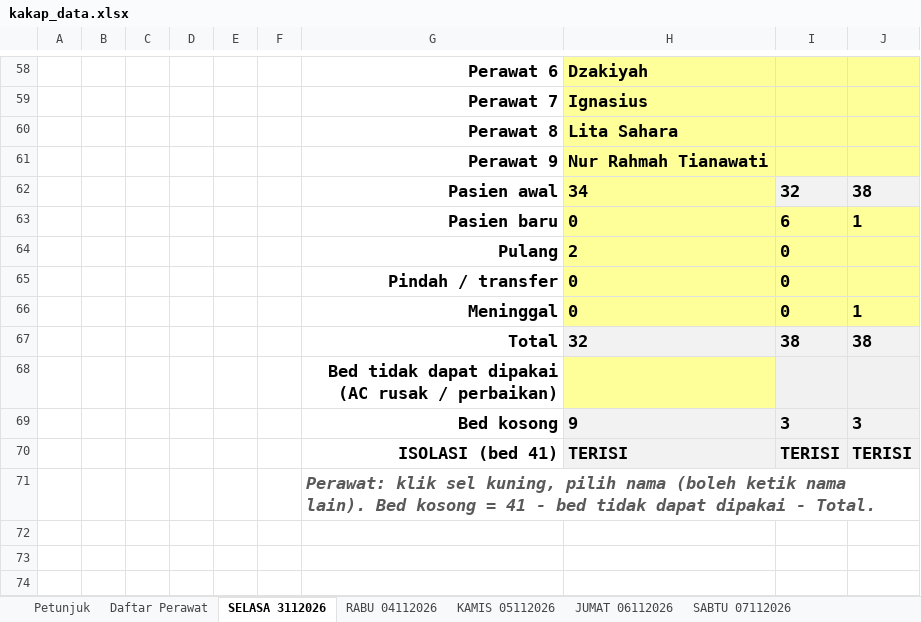
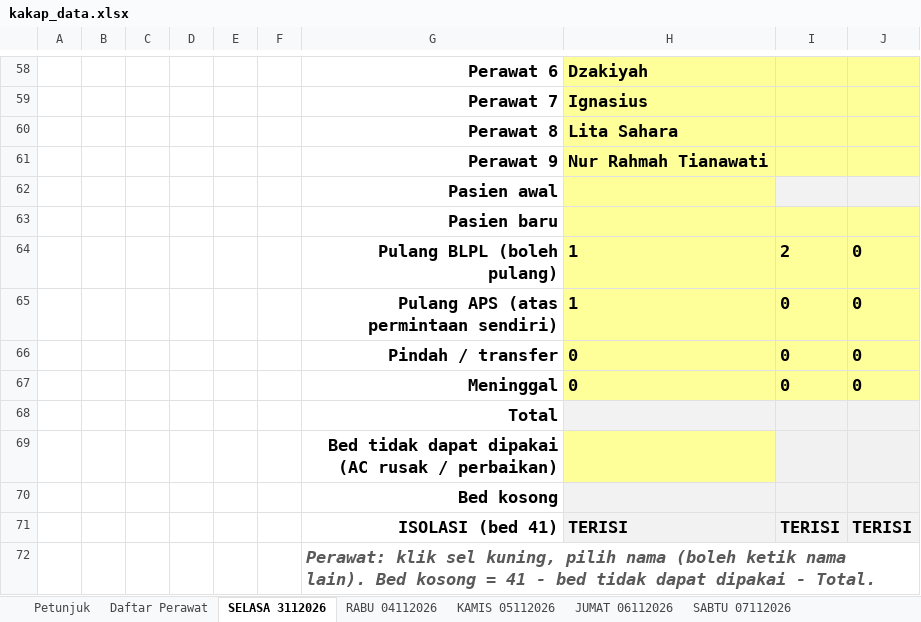
Before and after one commit to yadhie28/dashboard-ruang-kakap, an Excel workbook: kakap_data.xlsx, sheet SELASA 3112026, drawn as a sheet; only a part is shown, gaps mark what is left out; values as stored, in another font and other column widths than the file's, no borders; charts and pictures and conditional formats and table styles not drawn; removed rows and columns are numbered as before the commit, all else as after; the diff names each change by its address in the sheet, - before the commit and + after, or states it on an @@ line.

```diff
--- a/kakap_data.xlsx (sheet SELASA 3112026)
+++ b/kakap_data.xlsx (sheet SELASA 3112026)
-row 62:  |  |  |  |  |  | Pasien awal | 34 | 32 | 38
-row 63:  |  |  |  |  |  | Pasien baru | 0 | 6 | 1
-row 64:  |  |  |  |  |  | Pulang | 2 | 0
+row 62:  |  |  |  |  |  | Pasien awal
+row 63:  |  |  |  |  |  | Pasien baru
+row 64:  |  |  |  |  |  | Pulang BLPL (boleh pulang) | 1 | 2 | 0
+row 65:  |  |  |  |  |  | Pulang APS (atas permintaan sendiri) | 1 | 0 | 0
-J66: (empty)
+J66: 0
-J67: 1
+J67: 0
-row 67:  |  |  |  |  |  | Total | 32 | 38 | 38
+row 68:  |  |  |  |  |  | Total
-row 69:  |  |  |  |  |  | Bed kosong | 9 | 3 | 3
+row 70:  |  |  |  |  |  | Bed kosong
```
Also changed, not shown: sheet SENIN 09112026, sheet MINGGU 08112026, sheet SABTU 07112026, sheet KAMIS 05112026, sheet JUMAT 06112026, sheet RABU 04112026, formulas that keep their value, 4 other files.
